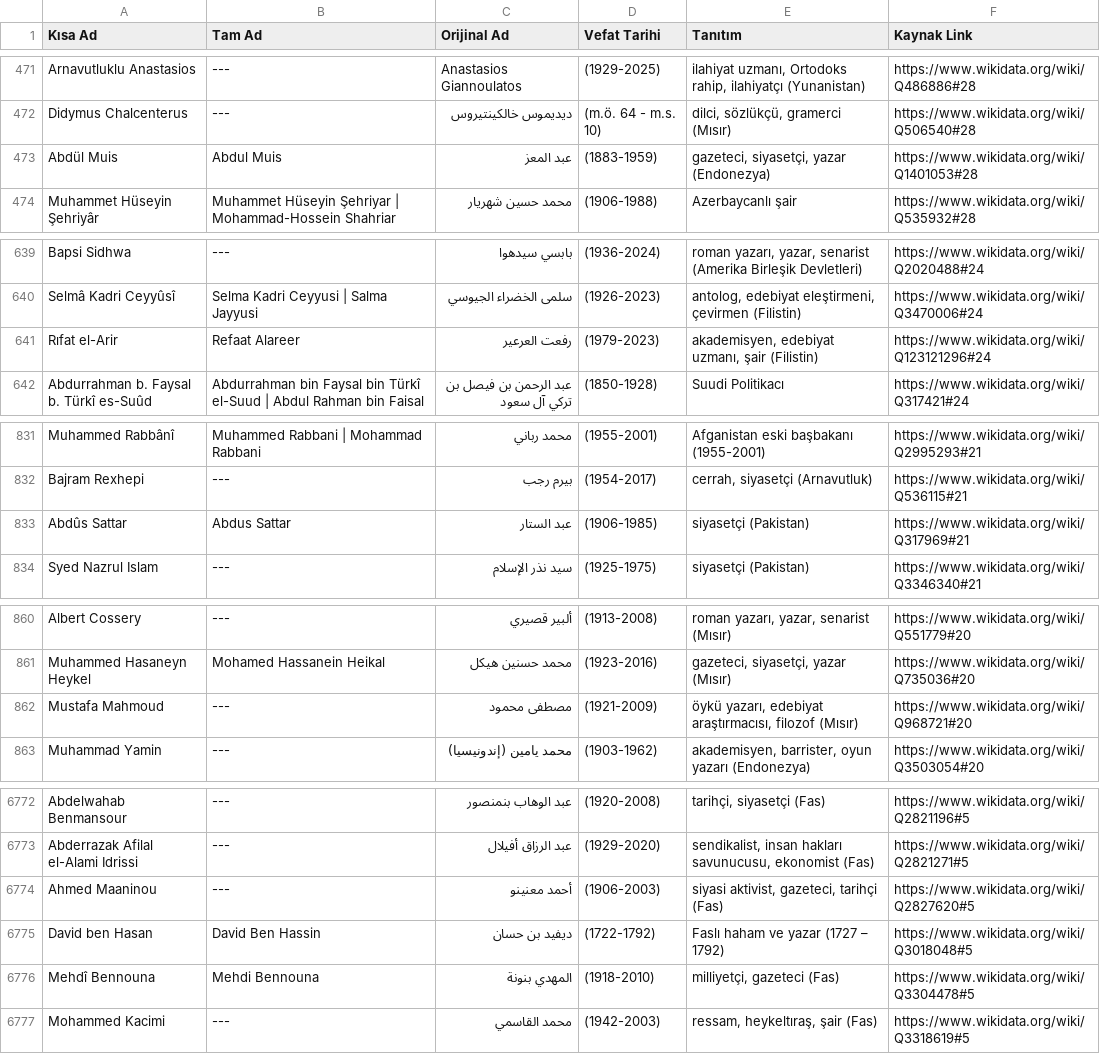
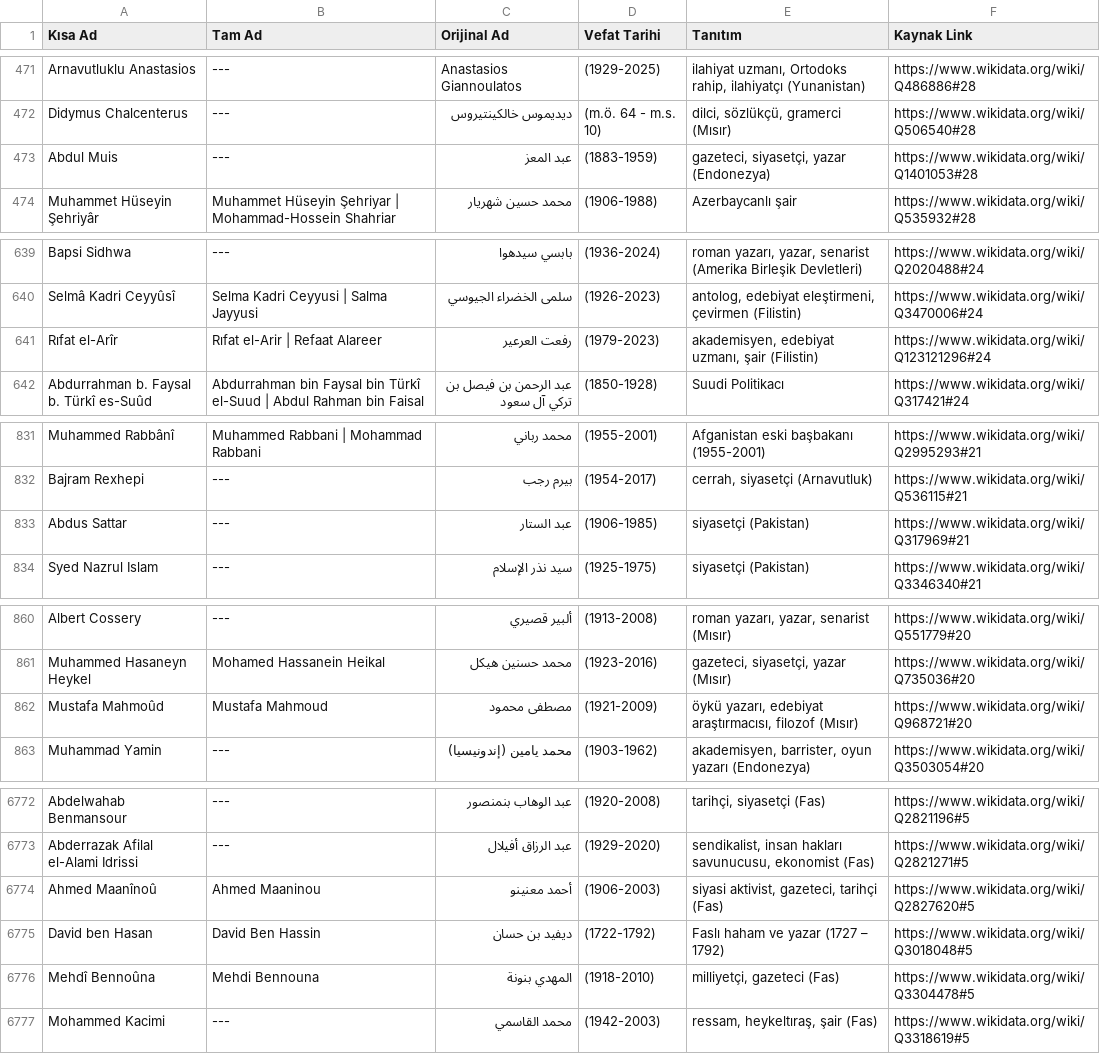
Before and after one commit to apoyraz58-max/vefeyat, a CSV file: data/wikidata/islam-dunyasi.csv, drawn as a sheet; only a part is shown, gaps mark what is left out; the diff covers the shown part only.

```diff
--- a/data/wikidata/islam-dunyasi.csv
+++ b/data/wikidata/islam-dunyasi.csv
@@ -472,3 +472,3 @@ Arnavutluklu Anastasios;---;Anastasios Giannoulatos;(1929-2025);ilahiyat uzmanı
 Didymus Chalcenterus;---;ديديموس خالكينتيروس;(m.ö. 64 - m.s. 10);dilci, sözlükçü, gramerci (Mısır);https://www.wikidata.org/wiki/Q506540#28
-Abdül Muis;Abdul Muis;عبد المعز;(1883-1959);gazeteci, siyasetçi, yazar (Endonezya);https://www.wikidata.org/wiki/Q1401053#28
+Abdul Muis;---;عبد المعز;(1883-1959);gazeteci, siyasetçi, yazar (Endonezya);https://www.wikidata.org/wiki/Q1401053#28
 Muhammet Hüseyin Şehriyâr;Muhammet Hüseyin Şehriyar | Mohammad-Hossein Shahriar;محمد حسين شهريار;(1906-1988);Azerbaycanlı şair;https://www.wikidata.org/wiki/Q535932#28
@@ -640,3 +640,3 @@ Bapsi Sidhwa;---;بابسي سيدهوا;(1936-2024);roman yazarı, yazar, senar
 Selmâ Kadri Ceyyûsî;Selma Kadri Ceyyusi | Salma Jayyusi;سلمى الخضراء الجيوسي;(1926-2023);antolog, edebiyat eleştirmeni, çevirmen (Filistin);https://www.wikidata.org/wiki/Q3470006#24
-Rıfat el-Arir;Refaat Alareer;رفعت العرعير;(1979-2023);akademisyen, edebiyat uzmanı, şair (Filistin);https://www.wikidata.org/wiki/Q123121296#24
+Rıfat el-Arîr;Rıfat el-Arir | Refaat Alareer;رفعت العرعير;(1979-2023);akademisyen, edebiyat uzmanı, şair (Filistin);https://www.wikidata.org/wiki/Q123121296#24
 Abdurrahman b. Faysal b. Türkî es-Suûd;Abdurrahman bin Faysal bin Türkî el-Suud | Abdul Rahman bin Faisal;عبد الرحمن بن فيصل بن تركي آل سعود;(1850-1928);Suudi Politikacı;https://www.wikidata.org/wiki/Q317421#24
@@ -832,3 +832,3 @@ Muhammed Rabbânî;Muhammed Rabbani | Mohammad Rabbani;محمد رباني;(1955
 Bajram Rexhepi;---;بيرم رجب;(1954-2017);cerrah, siyasetçi (Arnavutluk);https://www.wikidata.org/wiki/Q536115#21
-Abdûs Sattar;Abdus Sattar;عبد الستار;(1906-1985);siyasetçi (Pakistan);https://www.wikidata.org/wiki/Q317969#21
+Abdus Sattar;---;عبد الستار;(1906-1985);siyasetçi (Pakistan);https://www.wikidata.org/wiki/Q317969#21
 Syed Nazrul Islam;---;سيد نذر الإسلام;(1925-1975);siyasetçi (Pakistan);https://www.wikidata.org/wiki/Q3346340#21
@@ -861,3 +861,3 @@ Albert Cossery;---;ألبير قصيري;(1913-2008);roman yazarı, yazar, senar
 Muhammed Hasaneyn Heykel;Mohamed Hassanein Heikal;محمد حسنين هيكل;(1923-2016);gazeteci, siyasetçi, yazar (Mısır);https://www.wikidata.org/wiki/Q735036#20
-Mustafa Mahmoud;---;مصطفى محمود;(1921-2009);öykü yazarı, edebiyat araştırmacısı, filozof (Mısır);https://www.wikidata.org/wiki/Q968721#20
+Mustafa Mahmoûd;Mustafa Mahmoud;مصطفى محمود;(1921-2009);öykü yazarı, edebiyat araştırmacısı, filozof (Mısır);https://www.wikidata.org/wiki/Q968721#20
 Muhammad Yamin;---;محمد يامين (إندونيسيا);(1903-1962);akademisyen, barrister, oyun yazarı (Endonezya);https://www.wikidata.org/wiki/Q3503054#20
@@ -6773,5 +6773,5 @@ Abdelwahab Benmansour;---;عبد الوهاب بنمنصور;(1920-2008);tarihç
 Abderrazak Afilal el-Alami Idrissi;---;عبد الرزاق أفيلال;(1929-2020);sendikalist, insan hakları savunucusu, ekonomist (Fas);https://www.wikidata.org/wiki/Q2821271#5
-Ahmed Maaninou;---;أحمد معنينو;(1906-2003);siyasi aktivist, gazeteci, tarihçi (Fas);https://www.wikidata.org/wiki/Q2827620#5
+Ahmed Maanînoû;Ahmed Maaninou;أحمد معنينو;(1906-2003);siyasi aktivist, gazeteci, tarihçi (Fas);https://www.wikidata.org/wiki/Q2827620#5
 David ben Hasan;David Ben Hassin;ديفيد بن حسان;(1722-1792);Faslı haham ve yazar (1727 – 1792);https://www.wikidata.org/wiki/Q3018048#5
-Mehdî Bennouna;Mehdi Bennouna;المهدي بنونة;(1918-2010);milliyetçi, gazeteci (Fas);https://www.wikidata.org/wiki/Q3304478#5
+Mehdî Bennoûna;Mehdi Bennouna;المهدي بنونة;(1918-2010);milliyetçi, gazeteci (Fas);https://www.wikidata.org/wiki/Q3304478#5
 Mohammed Kacimi;---;محمد القاسمي;(1942-2003);ressam, heykeltıraş, şair (Fas);https://www.wikidata.org/wiki/Q3318619#5
```
Also changed, not shown: 134 edited cells elsewhere in this file, data/wikidata/osmanli-turk-tarihi.csv, 3 other files.
